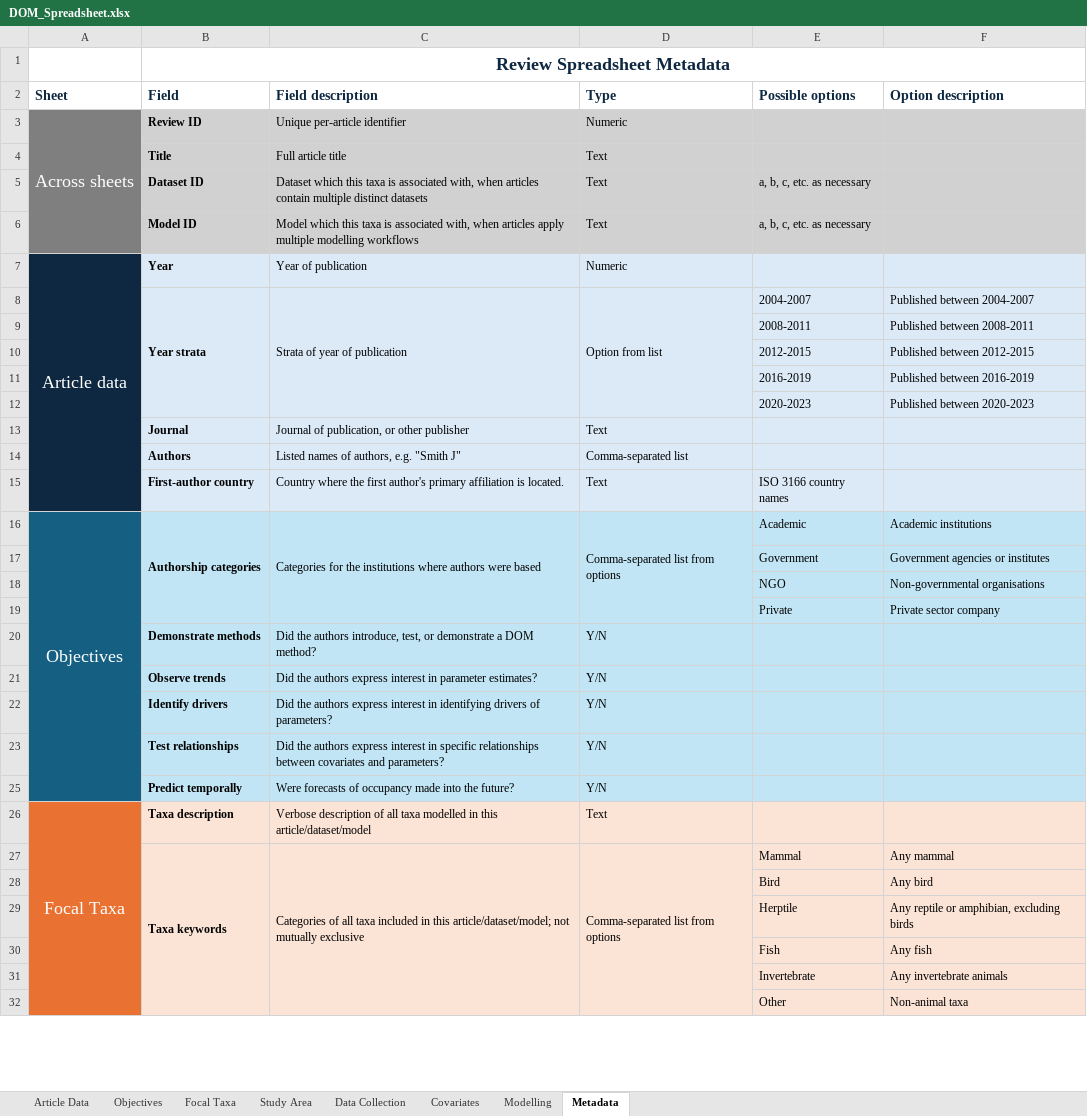
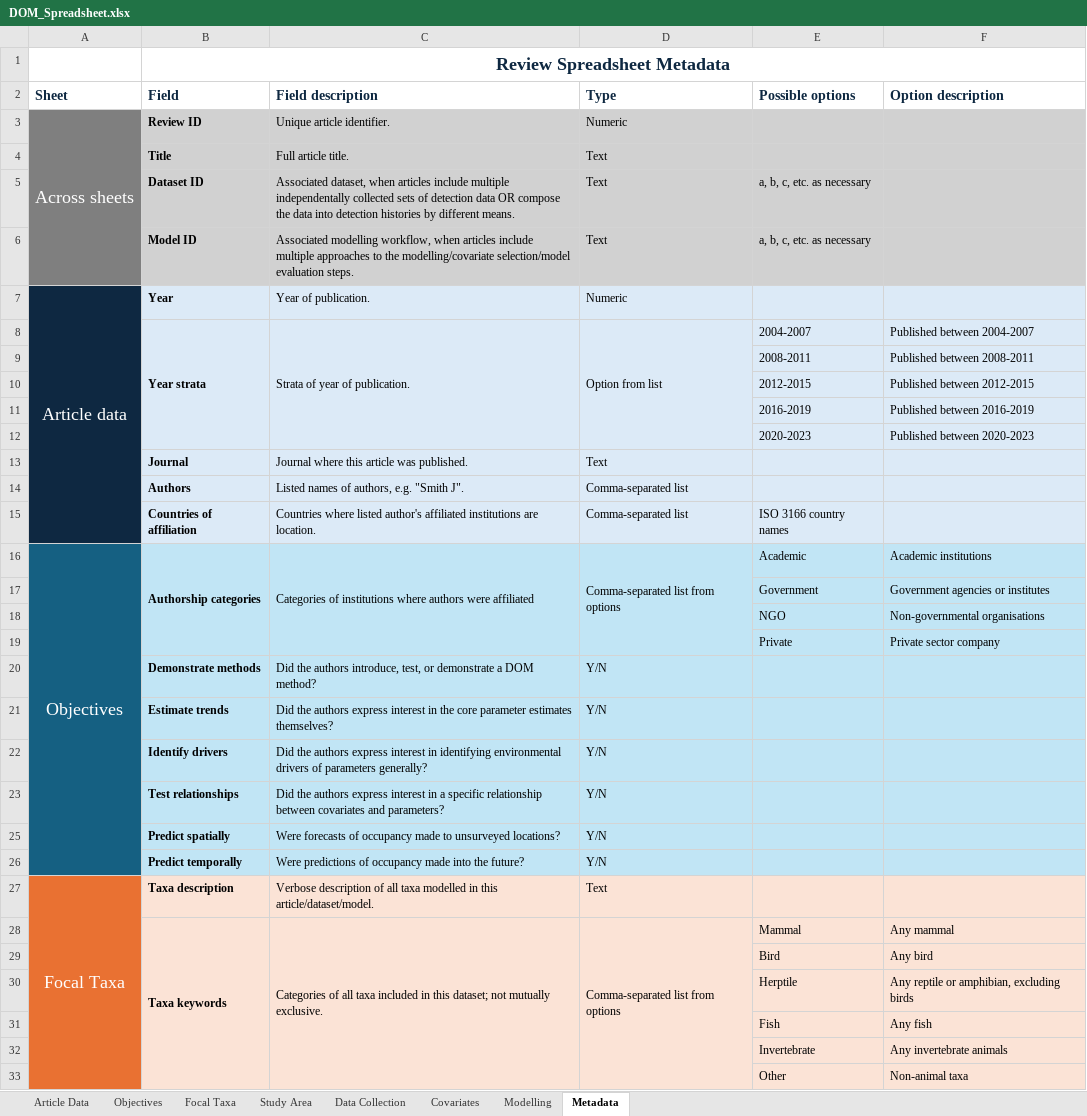
Before and after one commit to SaoirseKelleher/DOM_Review, an Excel workbook: Spreadsheets/DOM_Spreadsheet.xlsx, sheet Metadata, drawn as a sheet; only a part is shown; values as stored, in another font and other column widths than the file's, no borders; removed rows and columns are numbered as before the commit, all else as after; the diff covers the shown part only; the diff names each change by its address in the sheet, - before the commit and + after, or states it on an @@ line.

Commit message:
Final update to metadata page

```diff
--- a/Spreadsheets/DOM_Spreadsheet.xlsx (sheet Metadata)
+++ b/Spreadsheets/DOM_Spreadsheet.xlsx (sheet Metadata)
-C3 (Field description): Unique per-article identifier
+C3 (Field description): Unique article identifier.
-C4 (Field description): Full article title
+C4 (Field description): Full article title.
-C5 (Field description): Dataset which this taxa is associated with, when articles contain multiple distinct datasets
+C5 (Field description): Associated dataset, when articles include multiple independentally collected sets of detection data OR compose the data into detection histories by different means.
-C6 (Field description): Model which this taxa is associated with, when articles apply multiple modelling workflows
+C6 (Field description): Associated modelling workflow, when articles include multiple approaches to the modelling/covariate selection/model evaluation steps.
-C7 (Field description): Year of publication
+C7 (Field description): Year of publication.
-C8 (Field description): Strata of year of publication
+C8 (Field description): Strata of year of publication.
-C13 (Field description): Journal of publication, or other publisher
+C13 (Field description): Journal where this article was published.
-C14 (Field description): Listed names of authors, e.g. "Smith J"
+C14 (Field description): Listed names of authors, e.g. "Smith J".
-row 15:  | First-author country | Country where the first author's primary affiliation is located. | Text | ISO 3166 country names
+row 15:  | Countries of affiliation | Countries where listed author's affiliated institutions are location. | Comma-separated list | ISO 3166 country names
-C16 (Field description): Categories for the institutions where authors were based
+C16 (Field description): Categories of institutions where authors were affiliated
-B21 (Field): Observe trends
+B21 (Field): Estimate trends
-C21 (Field description): …interest in parameter estimates?
+C21 (Field description): …interest in the core parameter estimates themselves?
-C22 (Field description): …in identifying drivers of parameters?
+C22 (Field description): …in identifying environmental drivers of parameters generally?
-C23 (Field description): …interest in specific relationships between covariates…
+C23 (Field description): …interest in a specific relationship between covariates…
+row 25:  | Predict spatially | Were forecasts of occupancy made to unsurveyed locations? | Y/N
-C26 (Field description): Were forecasts of occupancy…
+C26 (Field description): Were predictions of occupancy…
-C27 (Field description): …in this article/dataset/model
+C27 (Field description): …in this article/dataset/model.
-C28 (Field description): …in this article/dataset/model; not mutually exclusive
+C28 (Field description): …in this dataset; not mutually exclusive.
```
Also changed, not shown: 6 added rows, 3 removed rows and 31 edited cells elsewhere in this sheet, sheet Data Collection, sheet Article Data, sheet Objectives, sheet Modelling, 1 other file.
